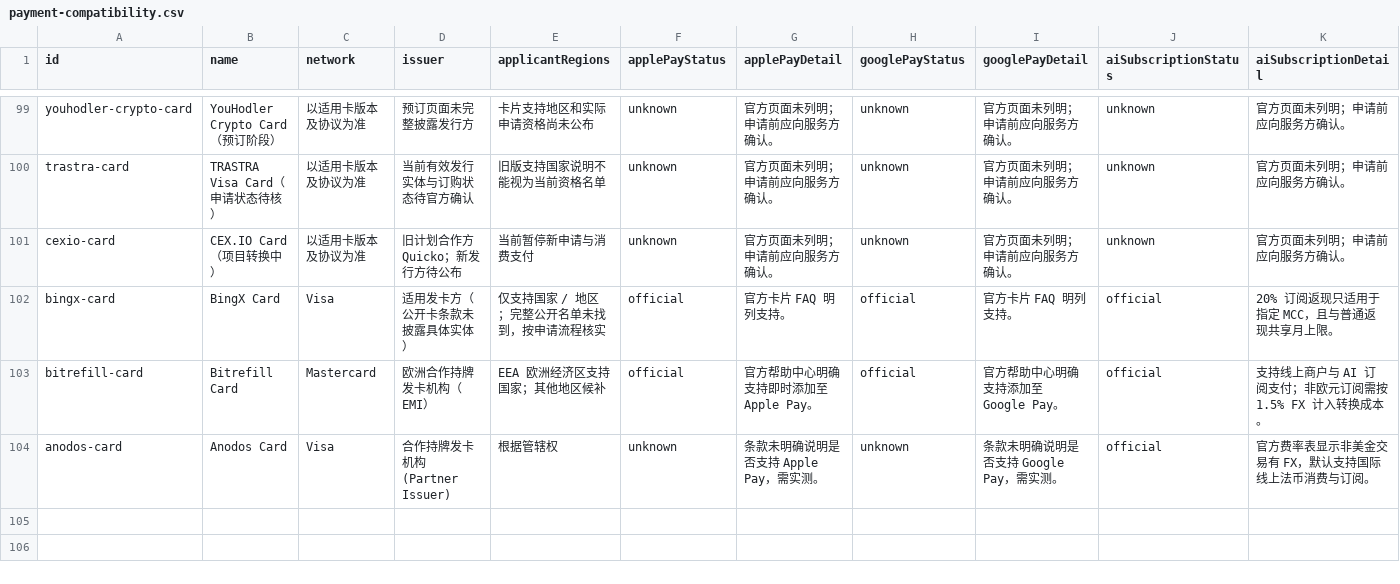
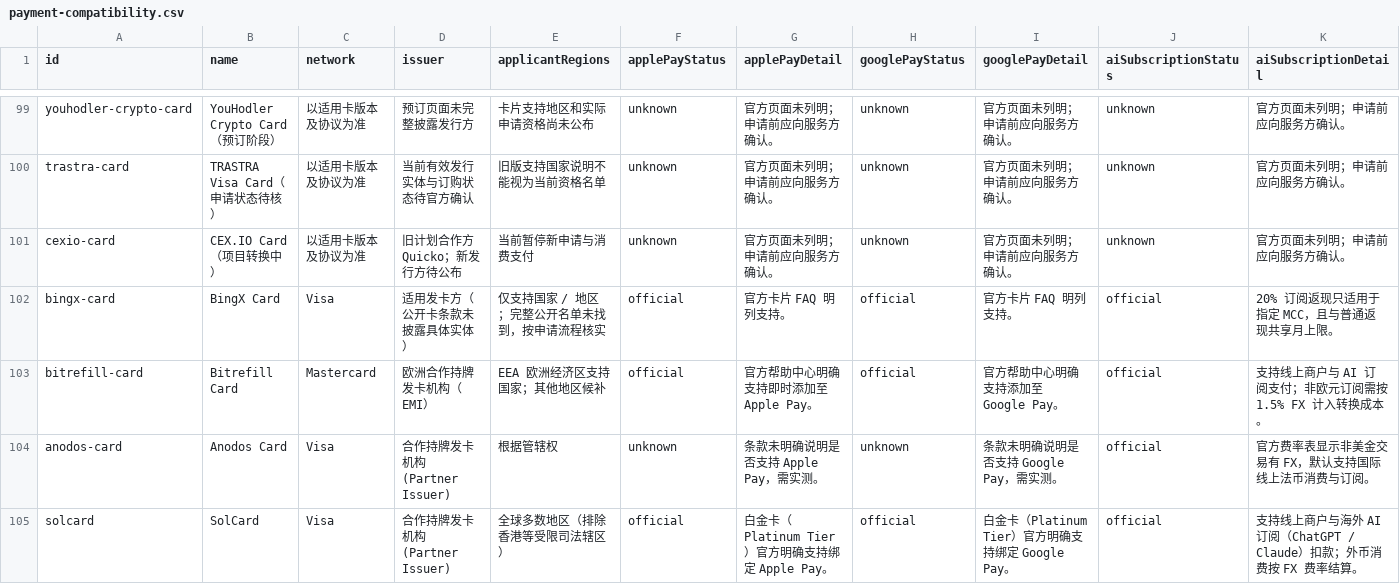
Before and after one commit to liam1024-tech/awesome-crypto-cards, a CSV file: data/payment-compatibility.csv, drawn as a sheet; only a part is shown, gaps mark what is left out; rows hold the shown columns only; the diff names each change by its address in the sheet, - before the commit and + after, or states it on an @@ line.

Commit message:
chore(data): sync card updates and verification [2026-10-03] - 104 cards

```diff
--- a/data/payment-compatibility.csv
+++ b/data/payment-compatibility.csv
+row 105: solcard | SolCard | Visa | 合作持牌发卡机构 (Partner Issuer) | 全球多数地区（排除香港等受限司法辖区） | official | 白金卡（Platinum Tier）官方明确支持绑定 Apple Pay。 | official | 白金卡（Platinum Tier）官方明确支持绑定 Google Pay。 | official | 支持线上商户与海外 AI 订阅（ChatGPT / Claude）扣款；外币消费按 FX 费率结算。
```
Also changed, not shown: data/card-changelogs.csv, data/ucard-coverage.csv, 5 other files.
